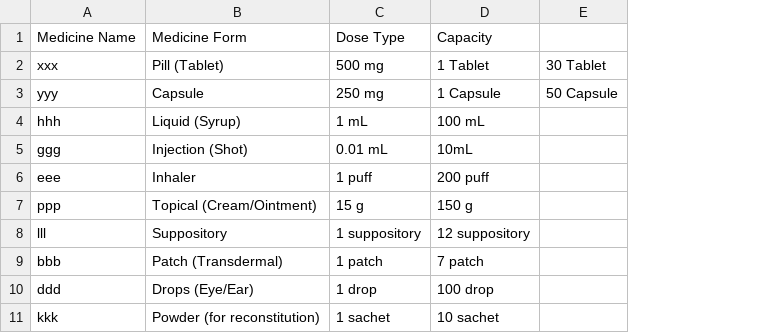
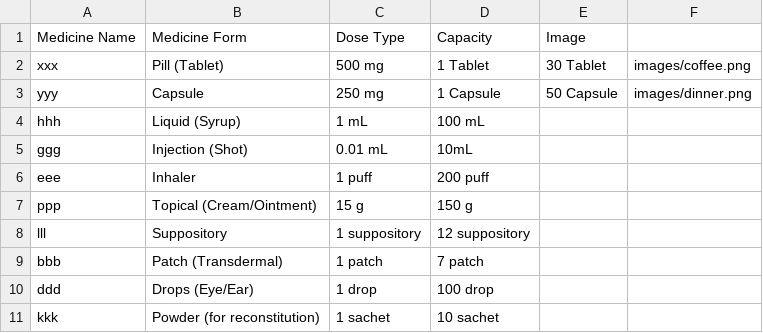
Before and after one commit to Ghaidaaazzam/finalproject, a CSV file: Excels/Medicine.csv, drawn as a sheet; the diff names each change by its address in the sheet, - before the commit and + after, or states it on an @@ line.

```diff
--- a/Excels/Medicine.csv
+++ b/Excels/Medicine.csv
+column F, rows 2-3: images/coffee.png | images/dinner.png
-E1: (empty)
+E1: Image
```
Also changed, not shown: 9 other files.
